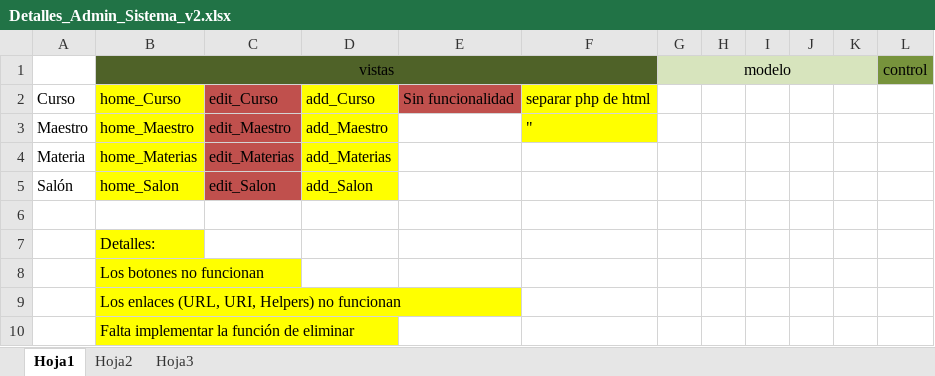
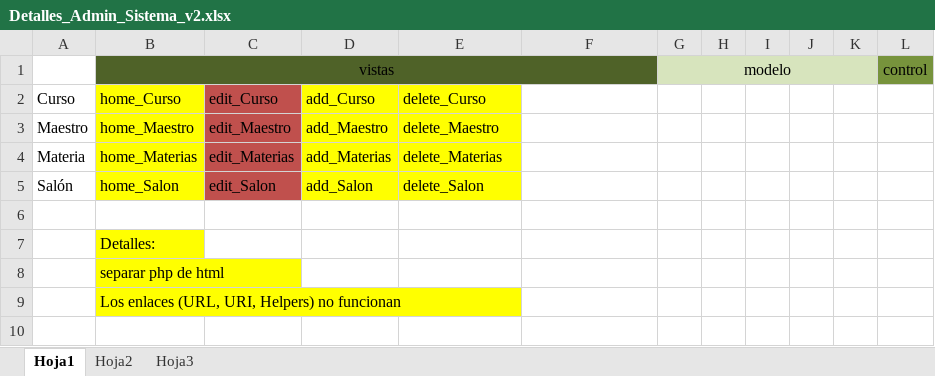
Before and after one commit to jessalbesshero/Sistema_Horario_v2, an Excel workbook: planeacion/Detalles_Admin_Sistema_v2.xlsx, sheet Hoja1, drawn as a sheet; values as stored, in another font and other column widths than the file's, no borders; the diff names each change by its address in the sheet, - before the commit and + after, or states it on an @@ line.

Commit message:
Funcional eliminar

```diff
--- a/planeacion/Detalles_Admin_Sistema_v2.xlsx (sheet Hoja1)
+++ b/planeacion/Detalles_Admin_Sistema_v2.xlsx (sheet Hoja1)
-E2: Sin funcionalidad
+E2: delete_Curso
-E2 fill: #C0504D
+E2 fill: #FFFF00
-F2: separar php de html
+F2: (empty)
-F2:F3 fill: #FFFF00
+F2:F3 fill: none
-E3: (empty)
+E3: delete_Maestro
-E3:E5 fill: none
+E3:E5 fill: #FFFF00
-F3: "
+F3: (empty)
-E4: (empty)
+E4: delete_Materias
-E5: (empty)
+E5: delete_Salon
-B8 (vistas): Los botones no funcionan
+B8 (vistas): separar php de html
-row 10:  | Falta implementar la función de eliminar
```
Also changed, not shown: 8 other files.
